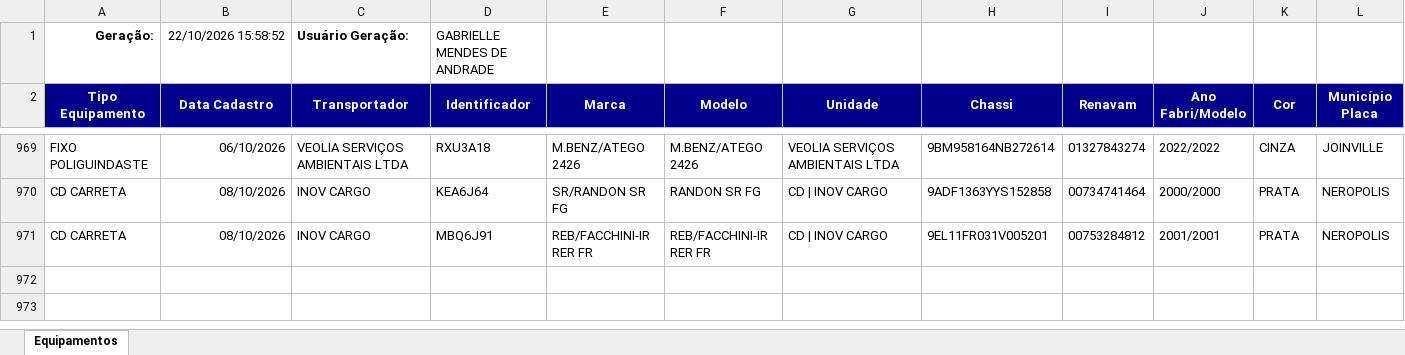
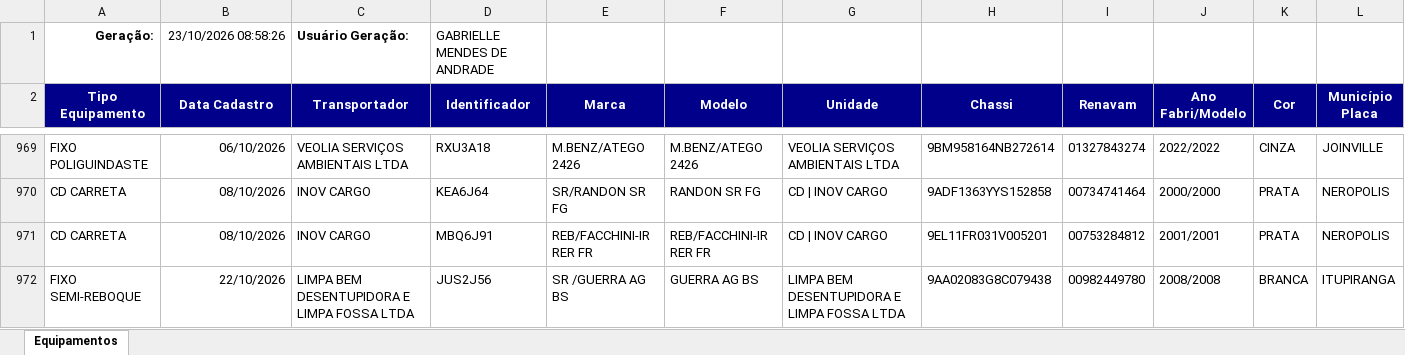
Before and after one commit to hannahfrotalegal/painel-frotalegal-heinz, an Excel workbook: dados/equipamentos.xlsx, sheet Equipamentos, drawn as a sheet; only a part is shown, gaps mark what is left out; values as stored, in another font and other column widths than the file's, no borders; rows hold the shown columns only; the diff names each change by its address in the sheet, - before the commit and + after, or states it on an @@ line.

Commit message:
Atualiza dados — extração 23/10/2026 08:58 (via painel)

```diff
--- a/dados/equipamentos.xlsx (sheet Equipamentos)
+++ b/dados/equipamentos.xlsx (sheet Equipamentos)
-B1 (Data Cadastro): 22/10/2026 15:58:52
+B1 (Data Cadastro): 23/10/2026 08:58:26
+row 972: FIXO SEMI-REBOQUE | 22/10/2026 | LIMPA BEM DESENTUPIDORA E LIMPA FOSSA LTDA | JUS2J56 | SR /GUERRA AG BS | GUERRA AG BS | LIMPA BEM DESENTUPIDORA E LIMPA FOSSA LTDA | 9AA02083G8C079438 | 00982449780 | 2008/2008 | BRANCA | ITUPIRANGA
```
